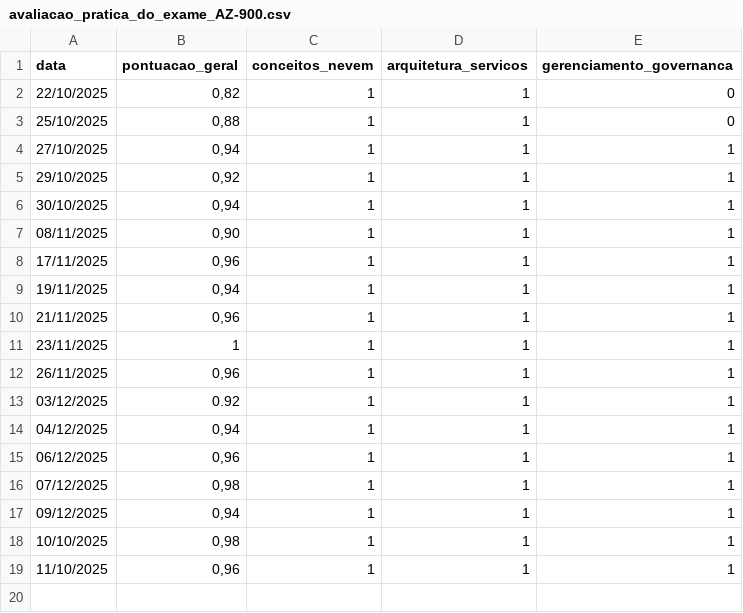
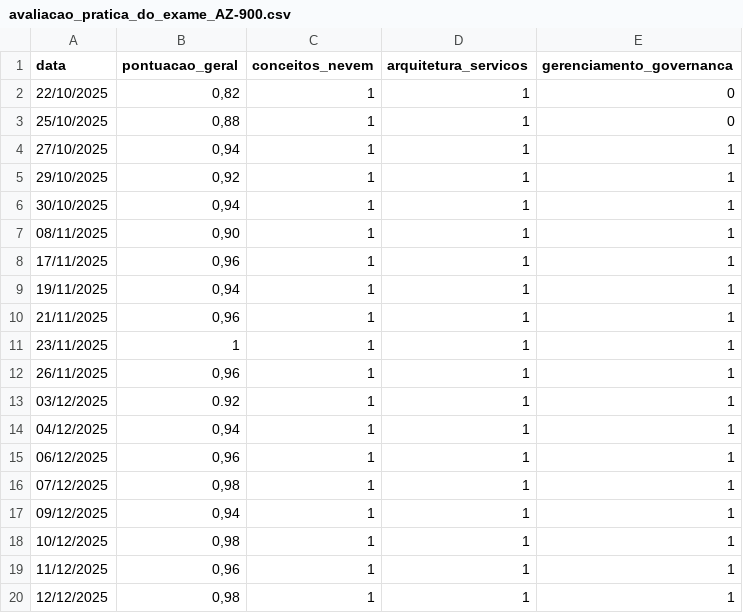
Before and after one commit to gabriel-lumertz/az-900-certification, a CSV file: Conceitos básicos do Microsoft Azure/avaliacao_pratica_do_exame_AZ-900.csv, drawn as a sheet.

Commit message:
docs(az-900): Upadate avaliacao_pratica_do_exame_AZ-900.csv

```diff
--- a/Conceitos básicos do Microsoft Azure/avaliacao_pratica_do_exame_AZ-900.csv
+++ b/Conceitos básicos do Microsoft Azure/avaliacao_pratica_do_exame_AZ-900.csv
@@ -17,3 +17,4 @@ data,pontuacao_geral,conceitos_nevem,arquitetura_servicos,gerenciamento_governan
 09/12/2025,"0,94",1,1,1
-10/10/2025,"0,98",1,1,1
-11/10/2025,"0,96",1,1,1
+10/12/2025,"0,98",1,1,1
+11/12/2025,"0,96",1,1,1
+12/12/2025,"0,98",1,1,1
```
